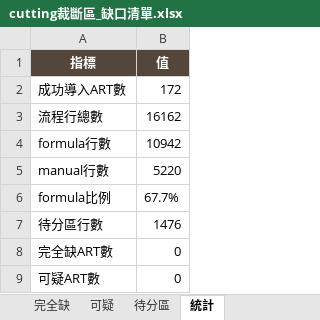
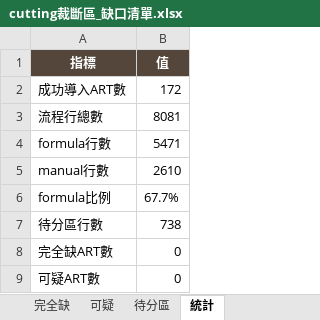
Before and after one commit to nethinetkimo01-afk/smartpn-atlas-core, an Excel workbook: flask_backend/test_output/cutting裁斷區_缺口清單.xlsx, sheet 統計, drawn as a sheet; values as stored, in another font and other column widths than the file's, no borders; the diff names each change by its address in the sheet, - before the commit and + after, or states it on an @@ line.

```diff
--- a/flask_backend/test_output/cutting裁斷區_缺口清單.xlsx (sheet 統計)
+++ b/flask_backend/test_output/cutting裁斷區_缺口清單.xlsx (sheet 統計)
-B3 (值): 16162
+B3 (值): 8081
-B4 (值): 10942
+B4 (值): 5471
-B5 (值): 5220
+B5 (值): 2610
-B7 (值): 1476
+B7 (值): 738
```
Also changed, not shown: sheet 待分區, 2 other files.
